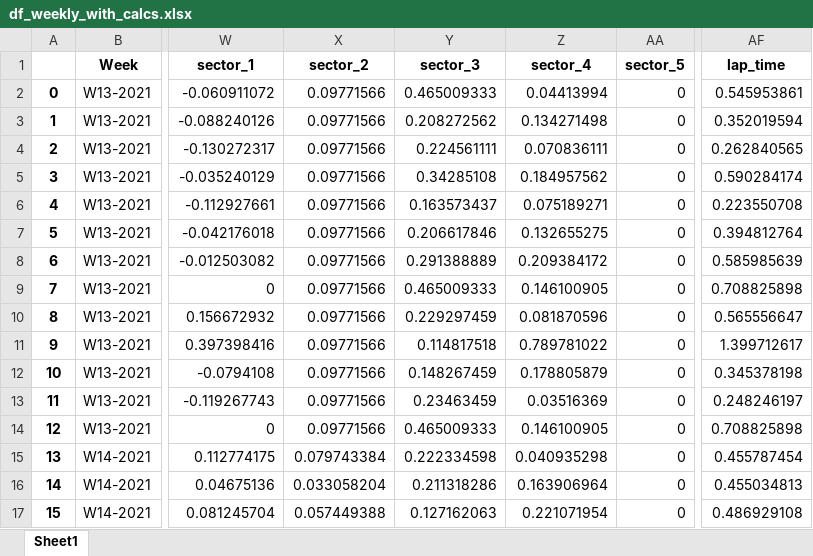
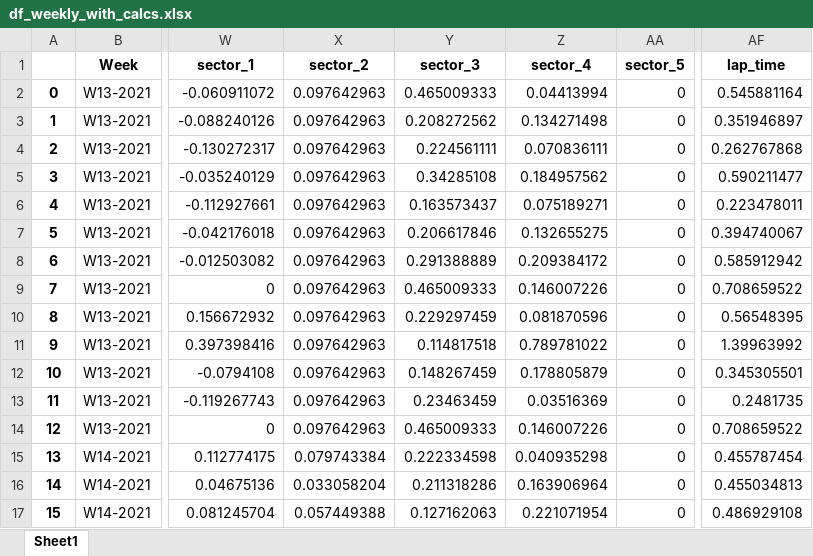
Before and after one commit to githubchinny/raceDashboard, an Excel workbook: Race Dashboard data/df_weekly_with_calcs.xlsx, sheet Sheet1, drawn as a sheet; only a part is shown, gaps mark what is left out; values as stored, in another font and other column widths than the file's, no borders; the diff covers the shown part only; the diff names each change by its address in the sheet, - before the commit and + after, or states it on an @@ line.

```diff
--- a/Race Dashboard data/df_weekly_with_calcs.xlsx (sheet Sheet1)
+++ b/Race Dashboard data/df_weekly_with_calcs.xlsx (sheet Sheet1)
-X2:X14 (sector_2): 0.09771566
+X2:X14 (sector_2): 0.097642963
-AF2 (lap_time): 0.545953861
+AF2 (lap_time): 0.545881164
-AF3 (lap_time): 0.352019594
+AF3 (lap_time): 0.351946897
-AF4 (lap_time): 0.262840565
+AF4 (lap_time): 0.262767868
-AF5 (lap_time): 0.590284174
+AF5 (lap_time): 0.590211477
-AF6 (lap_time): 0.223550708
+AF6 (lap_time): 0.223478011
-AF7 (lap_time): 0.394812764
+AF7 (lap_time): 0.394740067
-AF8 (lap_time): 0.585985639
+AF8 (lap_time): 0.585912942
-Z9 (sector_4): 0.146100905
+Z9 (sector_4): 0.146007226
-AF9 (lap_time): 0.708825898
+AF9 (lap_time): 0.708659522
-AF10 (lap_time): 0.565556647
+AF10 (lap_time): 0.56548395
-AF11 (lap_time): 1.399712617
+AF11 (lap_time): 1.39963992
-AF12 (lap_time): 0.345378198
+AF12 (lap_time): 0.345305501
-AF13 (lap_time): 0.248246197
+AF13 (lap_time): 0.2481735
-Z14 (sector_4): 0.146100905
+Z14 (sector_4): 0.146007226
-AF14 (lap_time): 0.708825898
+AF14 (lap_time): 0.708659522
```
Also changed, not shown: 56 edited cells elsewhere in this sheet, Race Dashboard data/OEE.xlsx, Race Dashboard data/changeover.xlsx, 3 other files.
